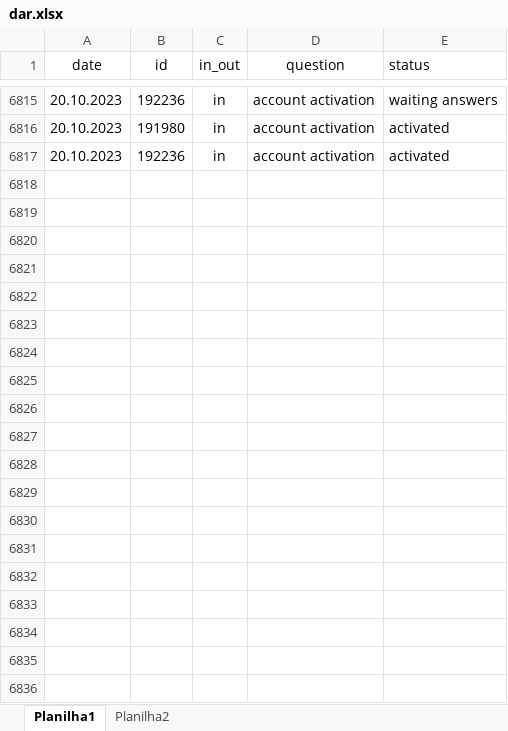
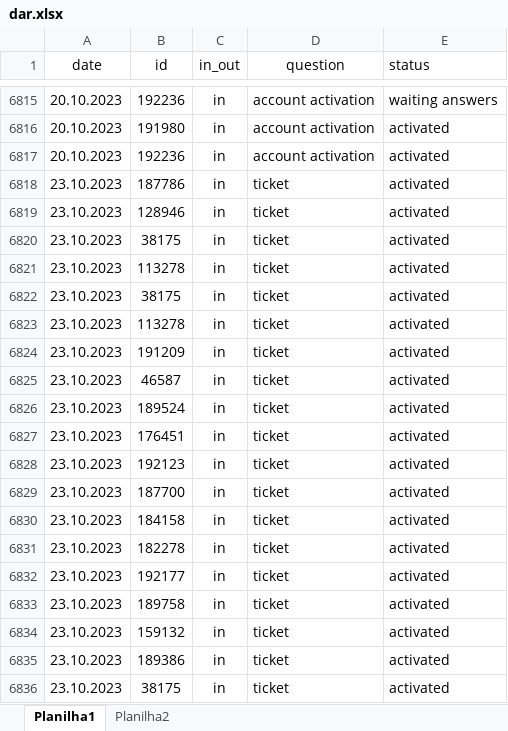
Before and after one commit to ustyuzhaninov01/affdashb, an Excel workbook: reports/dar.xlsx, sheet Planilha1, drawn as a sheet; only a part is shown, gaps mark what is left out; values as stored, in another font and other column widths than the file's, no borders; the diff covers the shown part only; the diff names each change by its address in the sheet, - before the commit and + after, or states it on an @@ line.

Commit message:
initial commit

```diff
--- a/reports/dar.xlsx (sheet Planilha1)
+++ b/reports/dar.xlsx (sheet Planilha1)
+row 6818: 23.10.2023 | 187786 | in | ticket | activated
+row 6819: 23.10.2023 | 128946 | in | ticket | activated
+row 6820: 23.10.2023 | 38175 | in | ticket | activated
+row 6821: 23.10.2023 | 113278 | in | ticket | activated
+row 6822: 23.10.2023 | 38175 | in | ticket | activated
+row 6823: 23.10.2023 | 113278 | in | ticket | activated
+row 6824: 23.10.2023 | 191209 | in | ticket | activated
+row 6825: 23.10.2023 | 46587 | in | ticket | activated
+row 6826: 23.10.2023 | 189524 | in | ticket | activated
+row 6827: 23.10.2023 | 176451 | in | ticket | activated
+row 6828: 23.10.2023 | 192123 | in | ticket | activated
+row 6829: 23.10.2023 | 187700 | in | ticket | activated
+row 6830: 23.10.2023 | 184158 | in | ticket | activated
+row 6831: 23.10.2023 | 182278 | in | ticket | activated
+row 6832: 23.10.2023 | 192177 | in | ticket | activated
+row 6833: 23.10.2023 | 189758 | in | ticket | activated
+row 6834: 23.10.2023 | 159132 | in | ticket | activated
+row 6835: 23.10.2023 | 189386 | in | ticket | activated
+row 6836: 23.10.2023 | 38175 | in | ticket | activated
```
Also changed, not shown: 73 added rows elsewhere in this sheet.
